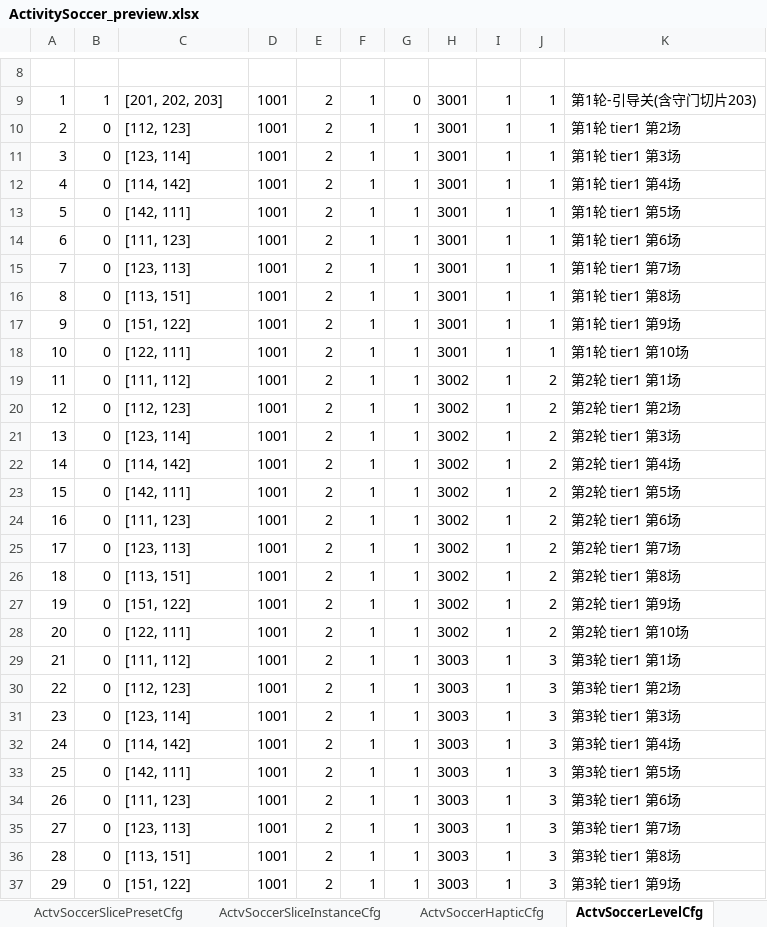
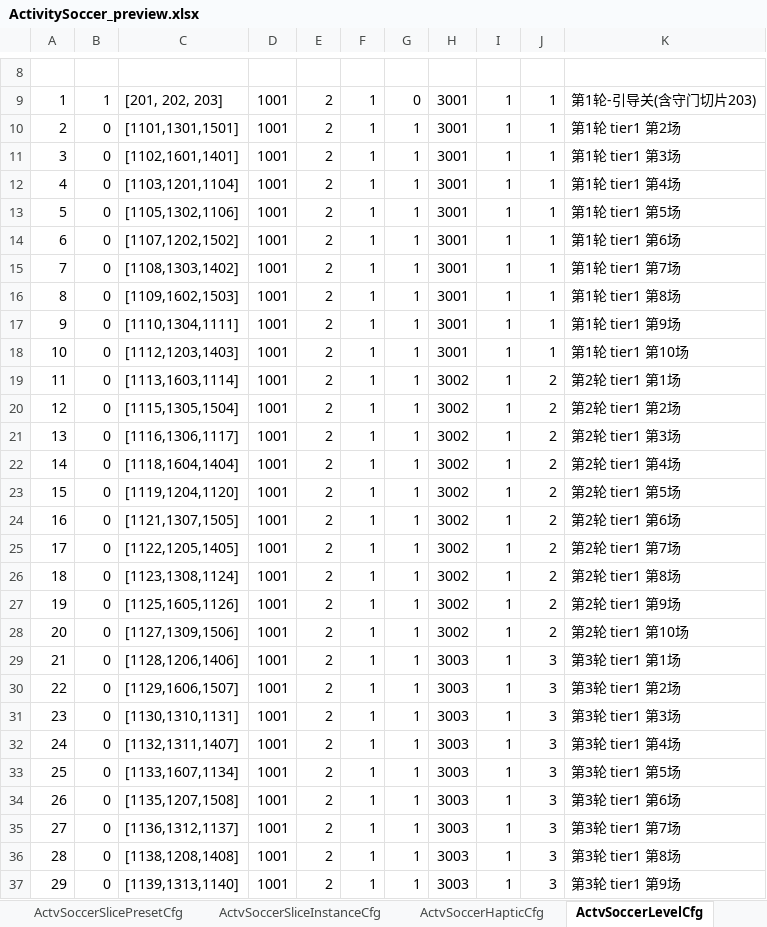
Before and after one commit to RehearsalTap4Fun/MindToDoc, an Excel workbook: output/test-config/ActivitySoccer_preview.xlsx, sheet ActvSoccerLevelCfg, drawn as a sheet; only a part is shown, gaps mark what is left out; values as stored, in another font and other column widths than the file's, no borders; the diff covers the shown part only; the diff names each change by its address in the sheet, - before the commit and + after, or states it on an @@ line.

```diff
--- a/output/test-config/ActivitySoccer_preview.xlsx (sheet ActvSoccerLevelCfg)
+++ b/output/test-config/ActivitySoccer_preview.xlsx (sheet ActvSoccerLevelCfg)
-C10: [112, 123]
+C10: [1101,1301,1501]
-C11: [123, 114]
+C11: [1102,1601,1401]
-C12: [114, 142]
+C12: [1103,1201,1104]
-C13: [142, 111]
+C13: [1105,1302,1106]
-C14: [111, 123]
+C14: [1107,1202,1502]
-C15: [123, 113]
+C15: [1108,1303,1402]
-C16: [113, 151]
+C16: [1109,1602,1503]
-C17: [151, 122]
+C17: [1110,1304,1111]
-C18: [122, 111]
+C18: [1112,1203,1403]
-C19: [111, 112]
+C19: [1113,1603,1114]
-C20: [112, 123]
+C20: [1115,1305,1504]
-C21: [123, 114]
+C21: [1116,1306,1117]
-C22: [114, 142]
+C22: [1118,1604,1404]
-C23: [142, 111]
+C23: [1119,1204,1120]
-C24: [111, 123]
+C24: [1121,1307,1505]
-C25: [123, 113]
+C25: [1122,1205,1405]
-C26: [113, 151]
+C26: [1123,1308,1124]
-C27: [151, 122]
+C27: [1125,1605,1126]
-C28: [122, 111]
+C28: [1127,1309,1506]
-C29: [111, 112]
+C29: [1128,1206,1406]
-C30: [112, 123]
+C30: [1129,1606,1507]
-C31: [123, 114]
+C31: [1130,1310,1131]
-C32: [114, 142]
+C32: [1132,1311,1407]
-C33: [142, 111]
+C33: [1133,1607,1134]
-C34: [111, 123]
+C34: [1135,1207,1508]
-C35: [123, 113]
+C35: [1136,1312,1137]
-C36: [113, 151]
+C36: [1138,1208,1408]
-C37: [151, 122]
+C37: [1139,1313,1140]
```
Also changed, not shown: 836 edited cells elsewhere in this sheet, sheet ActvSoccerSliceInstanceCfg, sheet ActvSoccerSlicePresetCfg, output/test-config/ActivitySoccerLanguage.xlsx, 7 other files.
